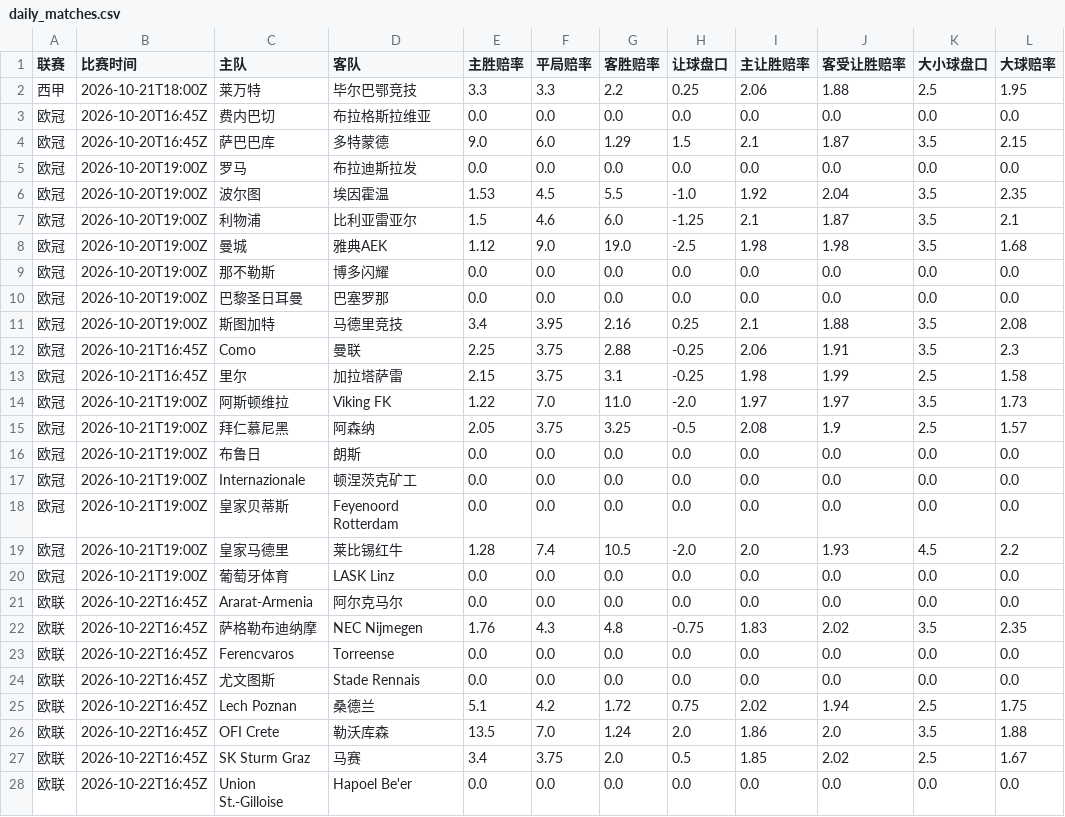
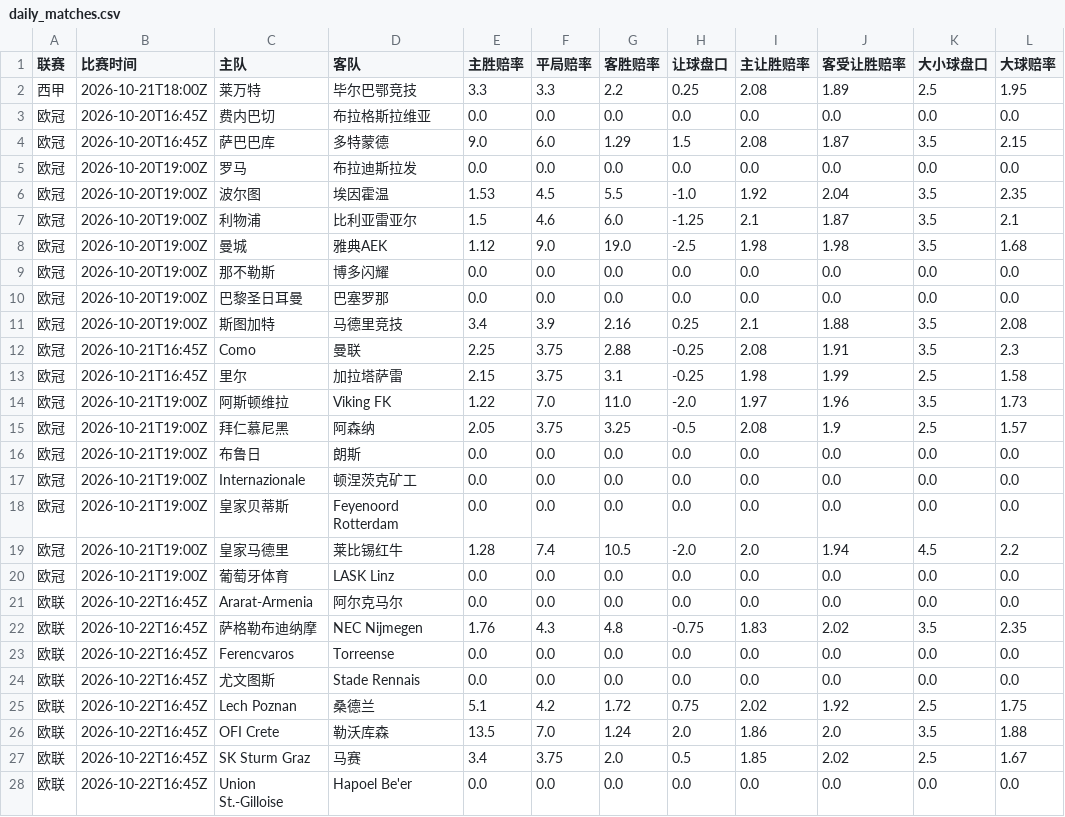
Before and after one commit to kejiqun/epl-prediction, a CSV file: daily_matches.csv, drawn as a sheet; only a part is shown; the diff names each change by its address in the sheet, - before the commit and + after, or states it on an @@ line.

```diff
--- a/daily_matches.csv
+++ b/daily_matches.csv
-I2 (主让胜赔率): 2.06
+I2 (主让胜赔率): 2.08
-J2 (客受让胜赔率): 1.88
+J2 (客受让胜赔率): 1.89
-I4 (主让胜赔率): 2.1
+I4 (主让胜赔率): 2.08
-F11 (平局赔率): 3.95
+F11 (平局赔率): 3.9
-I12 (主让胜赔率): 2.06
+I12 (主让胜赔率): 2.08
-J14 (客受让胜赔率): 1.97
+J14 (客受让胜赔率): 1.96
-J19 (客受让胜赔率): 1.93
+J19 (客受让胜赔率): 1.94
-J25 (客受让胜赔率): 1.94
+J25 (客受让胜赔率): 1.92
```
Also changed, not shown: predictions_log.csv, 3 other files.
